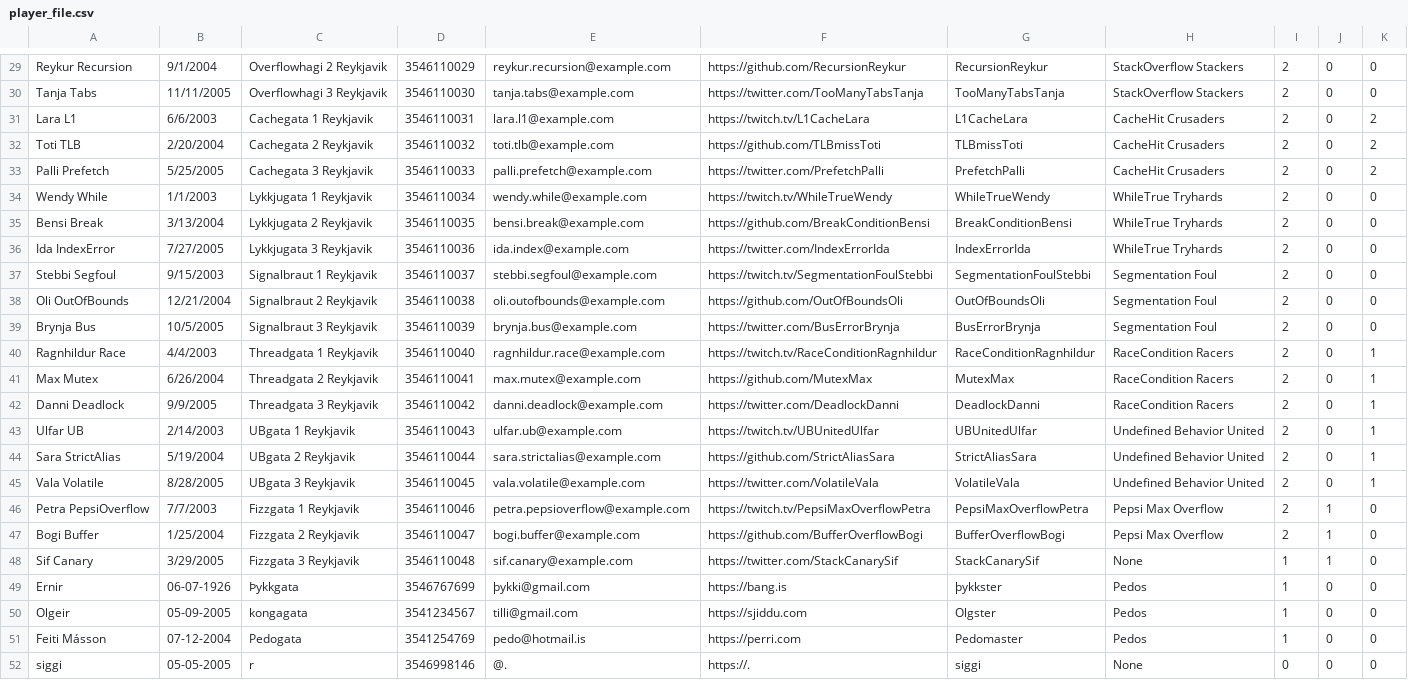
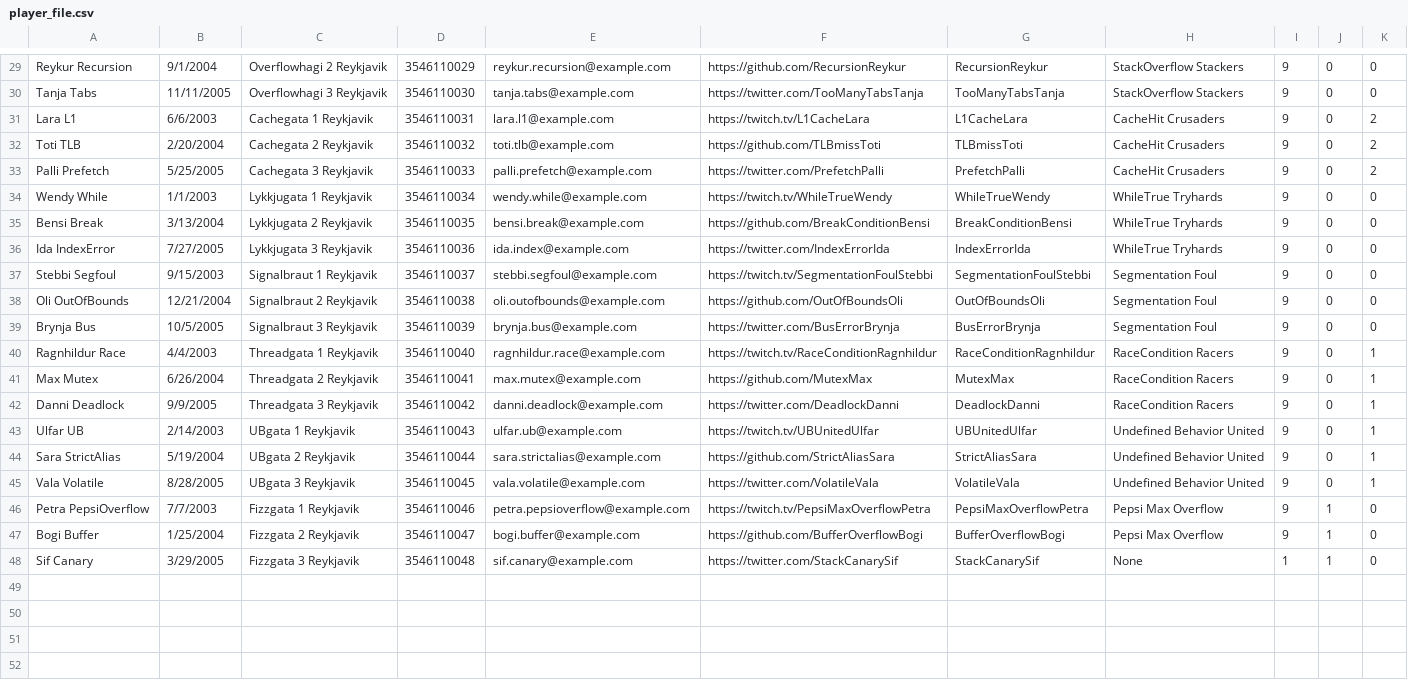
Before and after one commit to ErnirEli/Verklegt_1, a CSV file: Datalayer/csv_files/player_file.csv, drawn as a sheet; only a part is shown, gaps mark what is left out; the diff covers the shown part only; the diff names each change by its address in the sheet, - before the commit and + after, or states it on an @@ line.

```diff
--- a/Datalayer/csv_files/player_file.csv
+++ b/Datalayer/csv_files/player_file.csv
-I29:I47: 2
+I29:I47: 9
-row 49: Ernir | 06-07-1926 | Þykkgata | 3546767699 | þykki@gmail.com | https://bang.is | þykkster | Pedos | 1 | 0 | 0
-row 50: Olgeir | 05-09-2005 | kongagata | 3541234567 | tilli@gmail.com | https://sjiddu.com | Olgster | Pedos | 1 | 0 | 0
-row 51: Feiti Másson | 07-12-2004 | Pedogata | 3541254769 | pedo@hotmail.is | https://perri.com | Pedomaster | Pedos | 1 | 0 | 0
-row 52: siggi | 05-05-2005 | r | 3546998146 | @. | https://. | siggi | None | 0 | 0 | 0
```
Also changed, not shown: 28 edited cells elsewhere in this file, Datalayer/csv_files/club_file.csv, Datalayer/csv_files/match_file.csv, 5 other files.
